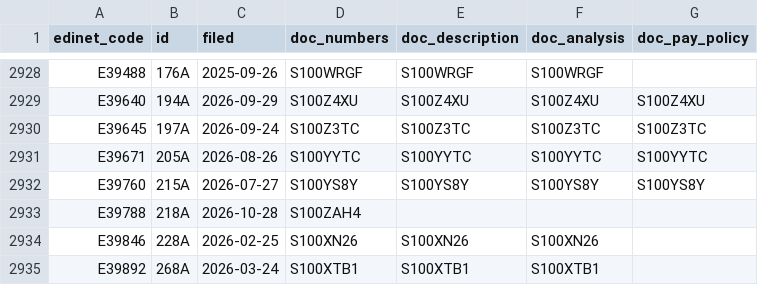
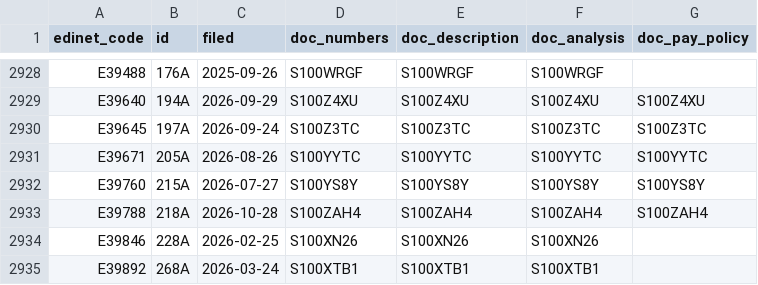
Before and after one commit to varmil/nenshu, a CSV file: pipeline/data/ledger.csv, drawn as a sheet; only a part is shown, gaps mark what is left out.

```diff
--- a/pipeline/data/ledger.csv
+++ b/pipeline/data/ledger.csv
@@ -2932,3 +2932,3 @@ E39671,205A,2026-08-26,S100YYTC,S100YYTC,S100YYTC,S100YYTC
 E39760,215A,2026-07-27,S100YS8Y,S100YS8Y,S100YS8Y,S100YS8Y
-E39788,218A,2026-10-28,S100ZAH4,,,
+E39788,218A,2026-10-28,S100ZAH4,S100ZAH4,S100ZAH4,S100ZAH4
 E39846,228A,2026-02-25,S100XN26,S100XN26,S100XN26,
```
Also changed, not shown: 1 other file.
